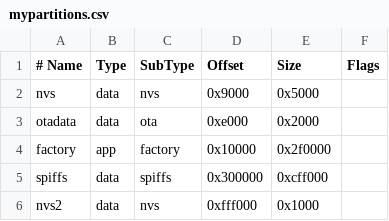
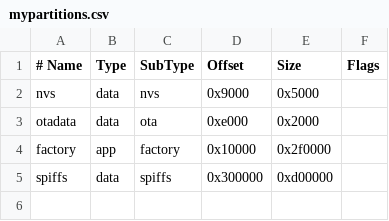
Before and after one commit to kanfandelong/LiClock-self-use, a CSV file: mypartitions.csv, drawn as a sheet; the diff names each change by its address in the sheet, - before the commit and + after, or states it on an @@ line.

```diff
--- a/mypartitions.csv
+++ b/mypartitions.csv
-E5 (Size): 0xcff000
+E5 (Size): 0xd00000
-row 6: nvs2 | data | nvs | 0xfff000 | 0x1000
```
Also changed, not shown: 49 other files.
